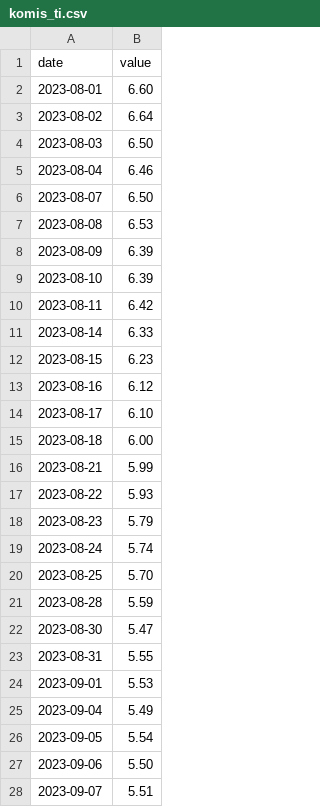
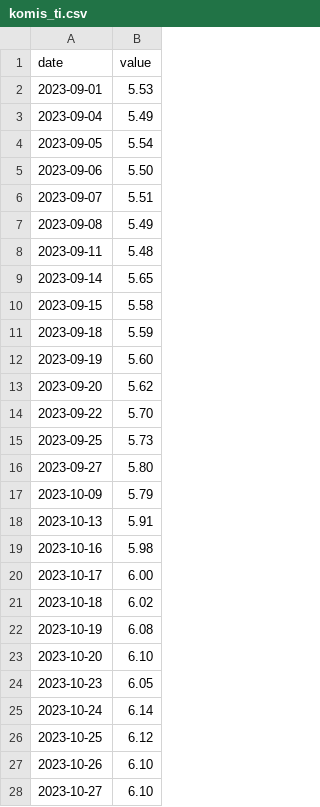
Before and after one commit to hyunjafan-creator/commodity_dashboard, a CSV file: data/komis_ti.csv, drawn as a sheet; only a part is shown; the shorter side is filled out with more unchanged rows; the diff names each change by its address in the sheet, - before the commit and + after, or states it on an @@ line.

```diff
--- a/data/komis_ti.csv
+++ b/data/komis_ti.csv
-row 2: 2023-08-01 | 6.60
-row 3: 2023-08-02 | 6.64
-row 4: 2023-08-03 | 6.50
-row 5: 2023-08-04 | 6.46
-row 6: 2023-08-07 | 6.50
-row 7: 2023-08-08 | 6.53
-row 8: 2023-08-09 | 6.39
-row 9: 2023-08-10 | 6.39
-row 10: 2023-08-11 | 6.42
-row 11: 2023-08-14 | 6.33
-row 12: 2023-08-15 | 6.23
-row 13: 2023-08-16 | 6.12
-row 14: 2023-08-17 | 6.10
-row 15: 2023-08-18 | 6.00
-row 16: 2023-08-21 | 5.99
-row 17: 2023-08-22 | 5.93
-row 18: 2023-08-23 | 5.79
-row 19: 2023-08-24 | 5.74
-row 20: 2023-08-25 | 5.70
-row 21: 2023-08-28 | 5.59
-row 22: 2023-08-30 | 5.47
-row 23: 2023-08-31 | 5.55
```
Also changed, not shown: data/dram.csv, data/komis_dy.csv, 32 other files.
